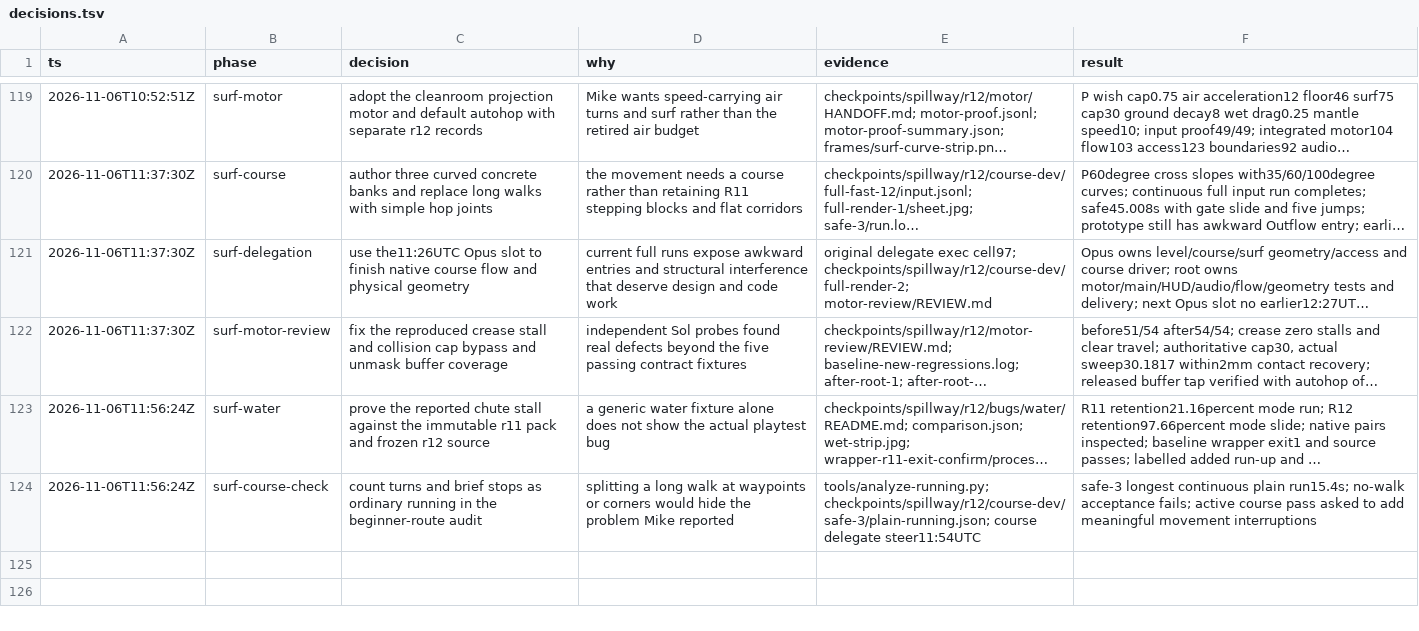
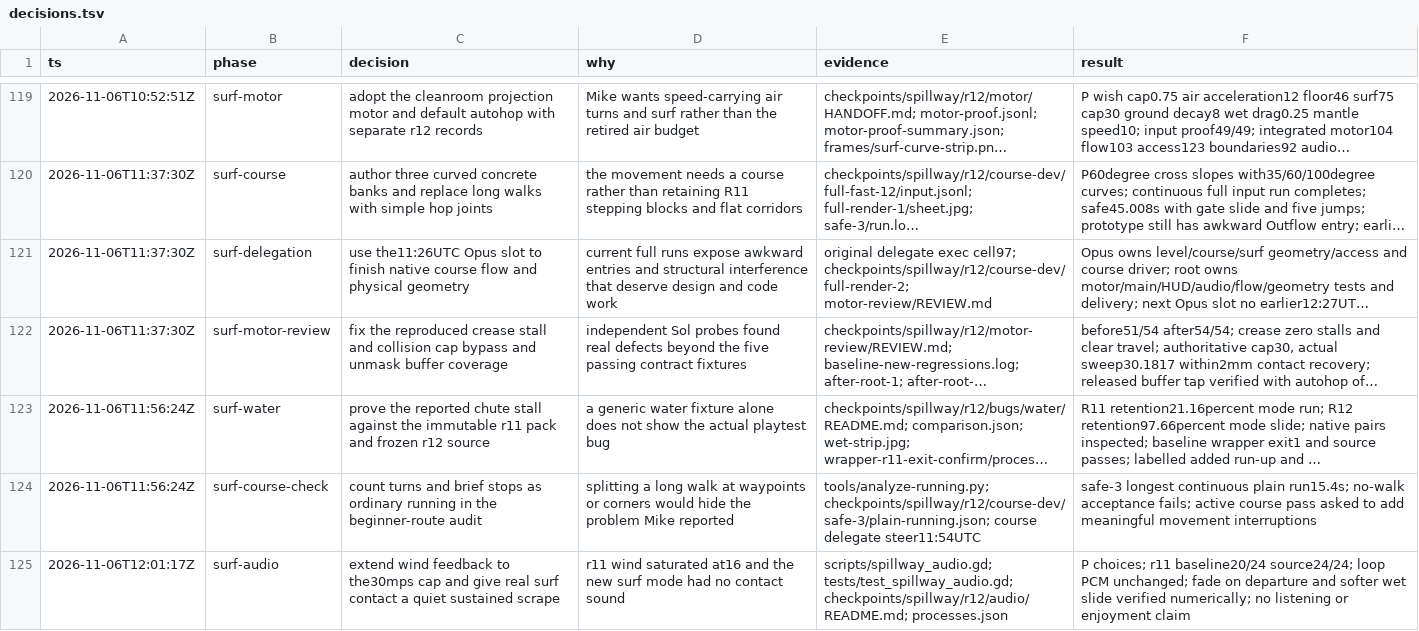
Before and after one commit to thatmike1/spillway, a TSV file: docs/reboot/decisions.tsv, drawn as a sheet; only a part is shown, gaps mark what is left out; long unchanged cells end in ….

Commit message:
feat: give surf contact and earned speed sound feedback (ccChat-general-rowb)

```diff
--- a/docs/reboot/decisions.tsv
+++ b/docs/reboot/decisions.tsv
@@ -124 +124,2 @@ ts	phase	decision	why	evidence	result
 2026-11-06T11:56:24Z	surf-course-check	count turns and brief stops as ordinary running in the beginner-route audit	splitting a long walk at waypoints or corners would hide the problem Mike reported	tools/analyze-running.py; checkpoints/spillway/r12/course-dev/safe-3/plain-running.json; course delegate steer11:54UTC	safe-3 longest continuous plain run15.4s; no-walk acceptance fails; active course pass asked to add meaningful movement interruptions
+2026-11-06T12:01:17Z	surf-audio	extend wind feedback to the30mps cap and give real surf contact a quiet sustained scrape	r11 wind saturated at16 and the new surf mode had no contact sound	scripts/spillway_audio.gd; tests/test_spillway_audio.gd; checkpoints/spillway/r12/audio/README.md; processes.json	P choices; r11 baseline20/24 source24/24; loop PCM unchanged; fade on departure and softer wet slide verified numerically; no listening or enjoyment claim
```
Also changed, not shown: 2 other files.
